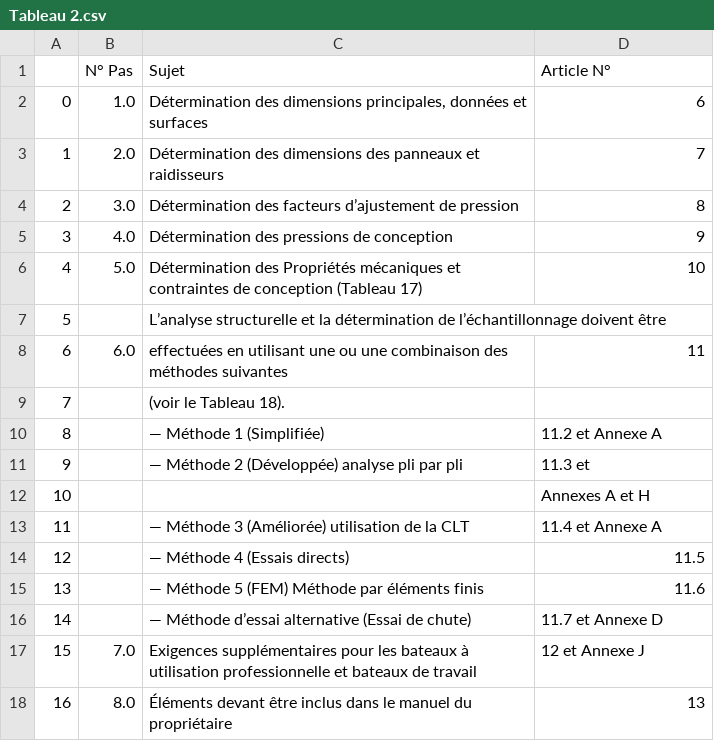
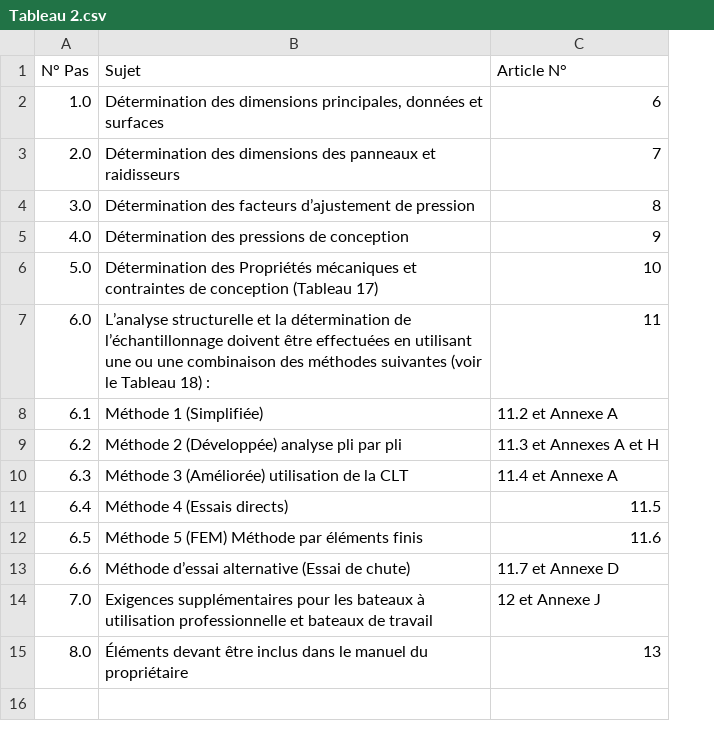
Before and after one commit to Alan-Cattelliot/12215_ALIVE, a CSV file: DB_12215/Tableau 2.csv, drawn as a sheet; removed rows and columns are numbered as before the commit, all else as after; the diff names each change by its address in the sheet, - before the commit and + after, or states it on an @@ line.

Commit message:
Add files via upload

```diff
--- a/DB_12215/Tableau 2.csv
+++ b/DB_12215/Tableau 2.csv
-column A, rows 2-6: 0 | 1 | 2 | 3 | 4; row 8: 6; row 10: 8; rows 13-18: 11 | 12 | 13 | 14 | 15 | 16
-row 7: 5 |  | L’analyse structurelle et la détermination de l’échantillonnage doivent être
-B7 (Sujet): effectuées en utilisant une ou une combinaison des méthodes suivantes
+B7 (Sujet): L’analyse structurelle et la détermination de l’échantillonnage doivent être effectuées en utilisant une ou une combinaison des méthodes suivantes (voir le Tableau 18) :
-row 9: 7 |  | (voir le Tableau 18).
-A8 (N° Pas): (empty)
+A8 (N° Pas): 6.1
-B8 (Sujet): — Méthode 1 (Simplifiée)
+B8 (Sujet): Méthode 1 (Simplifiée)
-row 11: 9 |  | — Méthode 2 (Développée) analyse pli par pli | 11.3 et
-row 12: 10 |  |  | Annexes A et H
+row 9: 6.2 | Méthode 2 (Développée) analyse pli par pli | 11.3 et Annexes A et H
-A10 (N° Pas): (empty)
+A10 (N° Pas): 6.3
-B10 (Sujet): — Méthode 3 (Améliorée) utilisation de la CLT
+B10 (Sujet): Méthode 3 (Améliorée) utilisation de la CLT
-A11 (N° Pas): (empty)
+A11 (N° Pas): 6.4
-B11 (Sujet): — Méthode 4 (Essais directs)
+B11 (Sujet): Méthode 4 (Essais directs)
-A12 (N° Pas): (empty)
+A12 (N° Pas): 6.5
-B12 (Sujet): — Méthode 5 (FEM) Méthode par éléments finis
+B12 (Sujet): Méthode 5 (FEM) Méthode par éléments finis
-A13 (N° Pas): (empty)
+A13 (N° Pas): 6.6
-B13 (Sujet): — Méthode d’essai alternative (Essai de chute)
+B13 (Sujet): Méthode d’essai alternative (Essai de chute)
```
